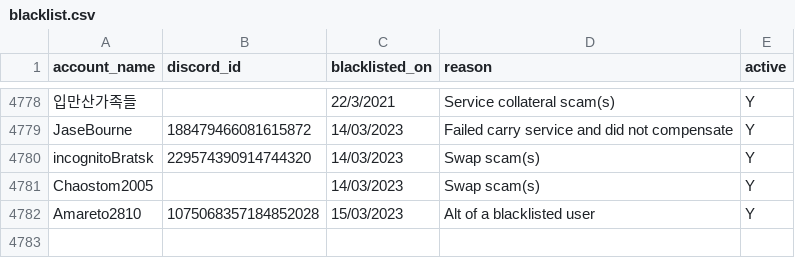
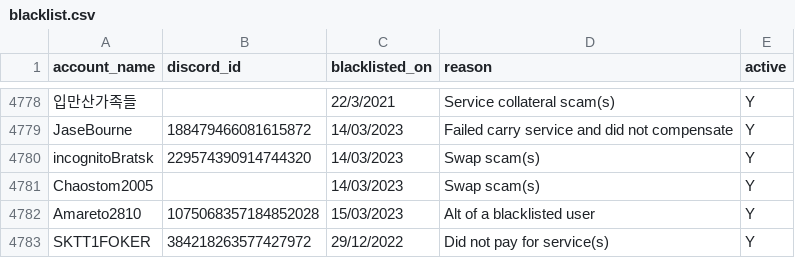
Before and after one commit to The-Forbidden-Trove/ForbiddenTroveBlacklist, a CSV file: blacklist.csv, drawn as a sheet; only a part is shown, gaps mark what is left out; the diff names each change by its address in the sheet, - before the commit and + after, or states it on an @@ line.

Commit message:
Update blacklist.csv

```diff
--- a/blacklist.csv
+++ b/blacklist.csv
+row 4783: SKTT1FOKER | 384218263577427972 | 29/12/2022 | Did not pay for service(s) | Y
```
